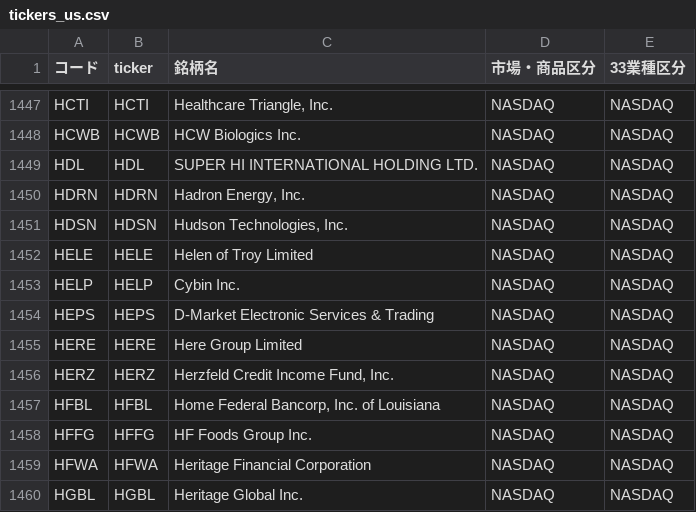
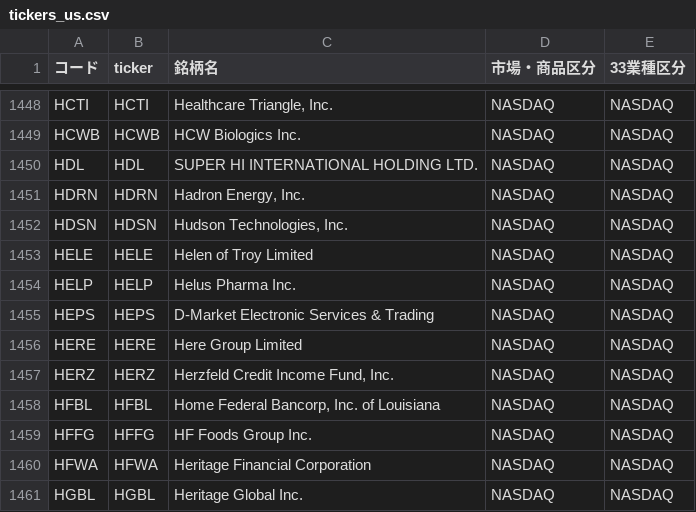
Before and after one commit to mnghfxiidm4ad-rgb/Stock-Price-Heat-Map, a CSV file: lists/tickers_us.csv, drawn as a sheet; only a part is shown, gaps mark what is left out; the diff covers the shown part only.

```diff
--- a/lists/tickers_us.csv
+++ b/lists/tickers_us.csv
@@ -1452,3 +1453,3 @@ HDSN,HDSN,"Hudson Technologies, Inc.",NASDAQ,NASDAQ
 HELE,HELE,Helen of Troy Limited,NASDAQ,NASDAQ
-HELP,HELP,Cybin Inc.,NASDAQ,NASDAQ
+HELP,HELP,Helus Pharma Inc.,NASDAQ,NASDAQ
 HEPS,HEPS,D-Market Electronic Services & Trading,NASDAQ,NASDAQ
```
Also changed, not shown: 4 added rows and 1 removed row elsewhere in this file, 3 other files.
